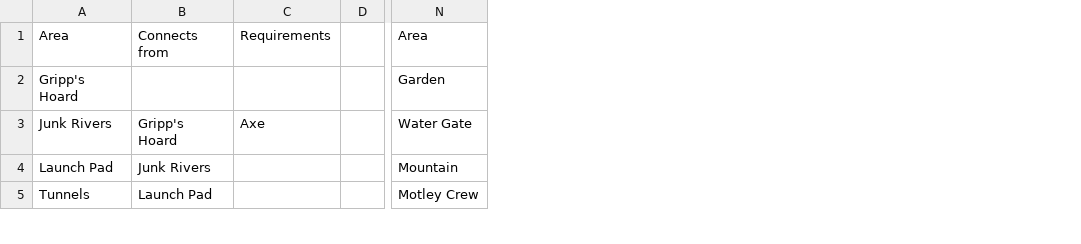
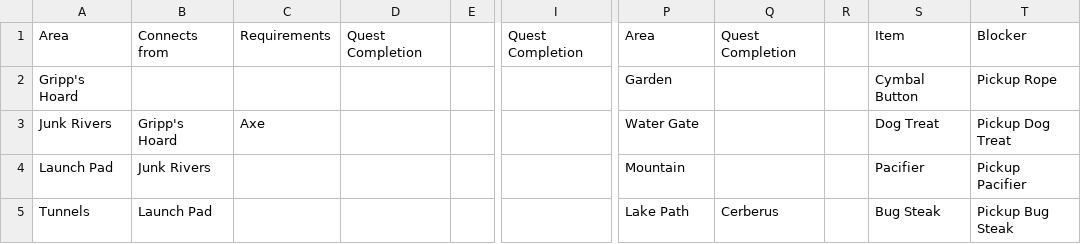
Before and after one commit to SWCreeperKing/ApWorldFactories, a CSV file: ApWorldFactories/Spreadsheets/Poco/main.csv, drawn as a sheet; only a part is shown, gaps mark what is left out; addresses are those after the commit; the diff covers the shown part only; the diff names each change by its address in the sheet, - before the commit and + after, or states it on an @@ line.

Commit message:
Poco

```diff
--- a/ApWorldFactories/Spreadsheets/Poco/main.csv
+++ b/ApWorldFactories/Spreadsheets/Poco/main.csv
+column D, row 1: Quest Completion
+column I, row 1: Quest Completion
+column Q, rows 1-5: Quest Completion |  |  |  | Cerberus
+column R, empty
+column S, rows 1-5: Item | Cymbal Button | Dog Treat | Pacifier | Bug Steak
+column T, rows 1-5: Blocker | Pickup Rope | Pickup Dog Treat | Pickup Pacifier | Pickup Bug Steak
-P5: Motley Crew
+P5: Lake Path
```
Also changed, not shown: 1 added row, 1 removed row and 23 edited cells elsewhere in this file, 2 other files.
